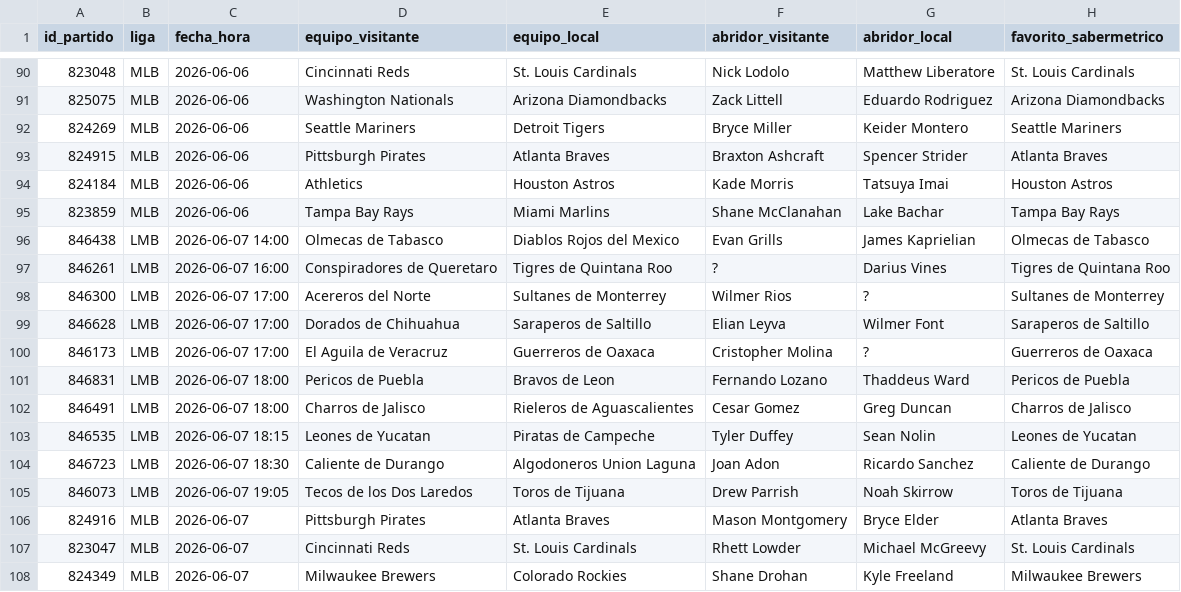
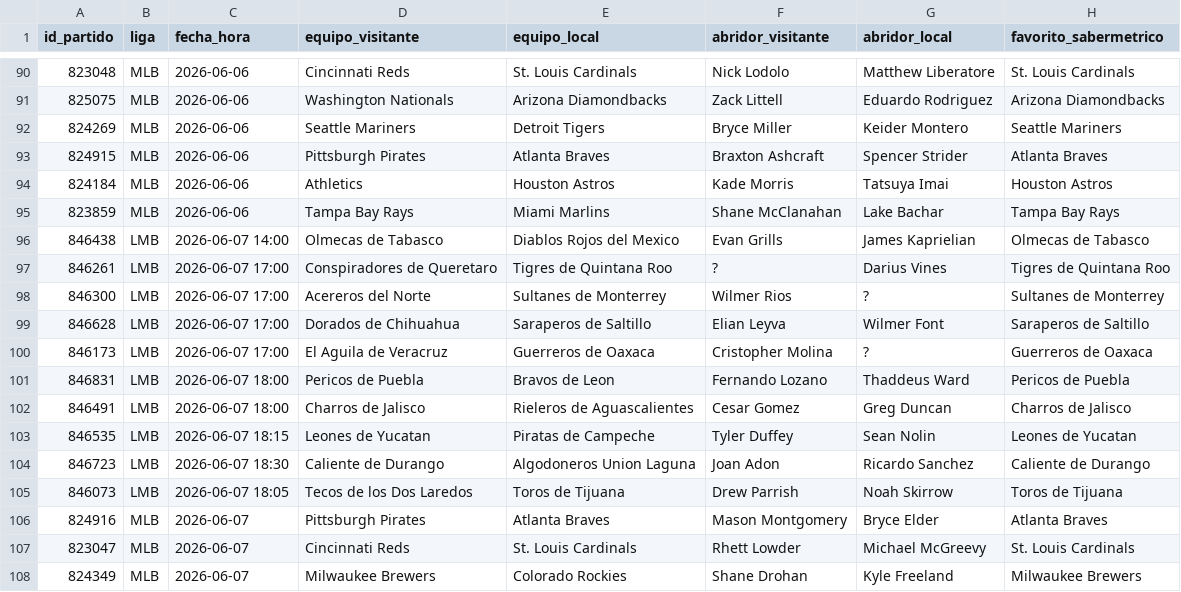
Before and after one commit to 05aptrading-jpg/ApuestasMLB, a CSV file: apuestas.csv, drawn as a sheet; only a part is shown, gaps mark what is left out; the diff names each change by its address in the sheet, - before the commit and + after, or states it on an @@ line.

Commit message:
Actualizar apuestas.csv

```diff
--- a/apuestas.csv
+++ b/apuestas.csv
-C97 (fecha_hora): 2026-06-07 16:00
+C97 (fecha_hora): 2026-06-07 17:00
-C105 (fecha_hora): 2026-06-07 19:05
+C105 (fecha_hora): 2026-06-07 18:05
```
